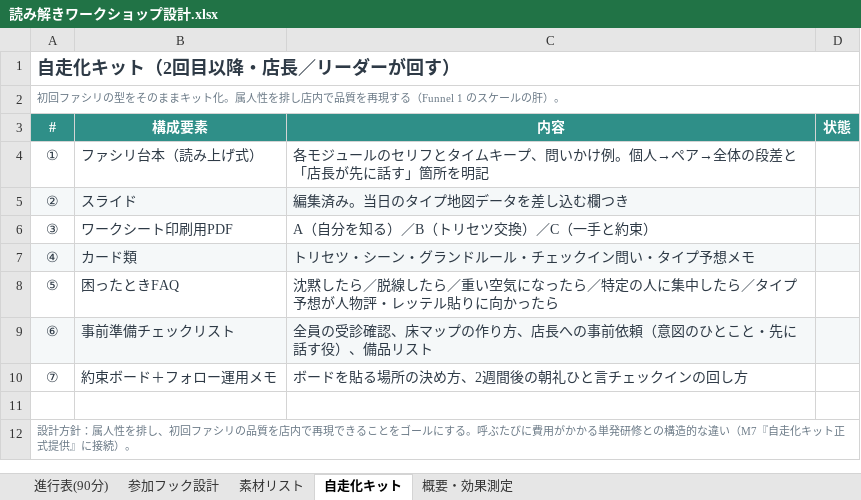
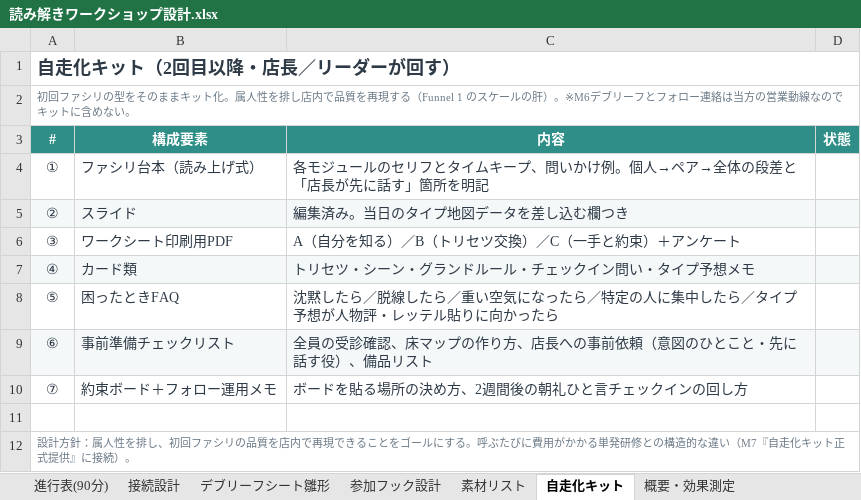
Before and after one commit to yuki-b4/work-relation-quiz, an Excel workbook: 読み解きワークショップ設計.xlsx, sheet 自走化キット, drawn as a sheet; values as stored, in another font and other column widths than the file's, no borders; the diff names each change by its address in the sheet, - before the commit and + after, or states it on an @@ line.

```diff
--- a/読み解きワークショップ設計.xlsx (sheet 自走化キット)
+++ b/読み解きワークショップ設計.xlsx (sheet 自走化キット)
+sheet tab: 接続設計
+sheet tab: デブリーフシート雛形
-A2 (#): …の肝）。
+A2 (#): …の肝）。※M6デブリーフとフォロー連絡は当方の営業動線なのでキットに含めない。
-C6 (内容): A（自分を知る）／B（トリセツ交換）／C（一手と約束）
+C6 (内容): A（自分を知る）／B（トリセツ交換）／C（一手と約束）＋アンケート
```
Also changed, not shown: sheet 素材リスト, sheet 進行表(90分), sheet 概要・効果測定, sheet 参加フック設計.
